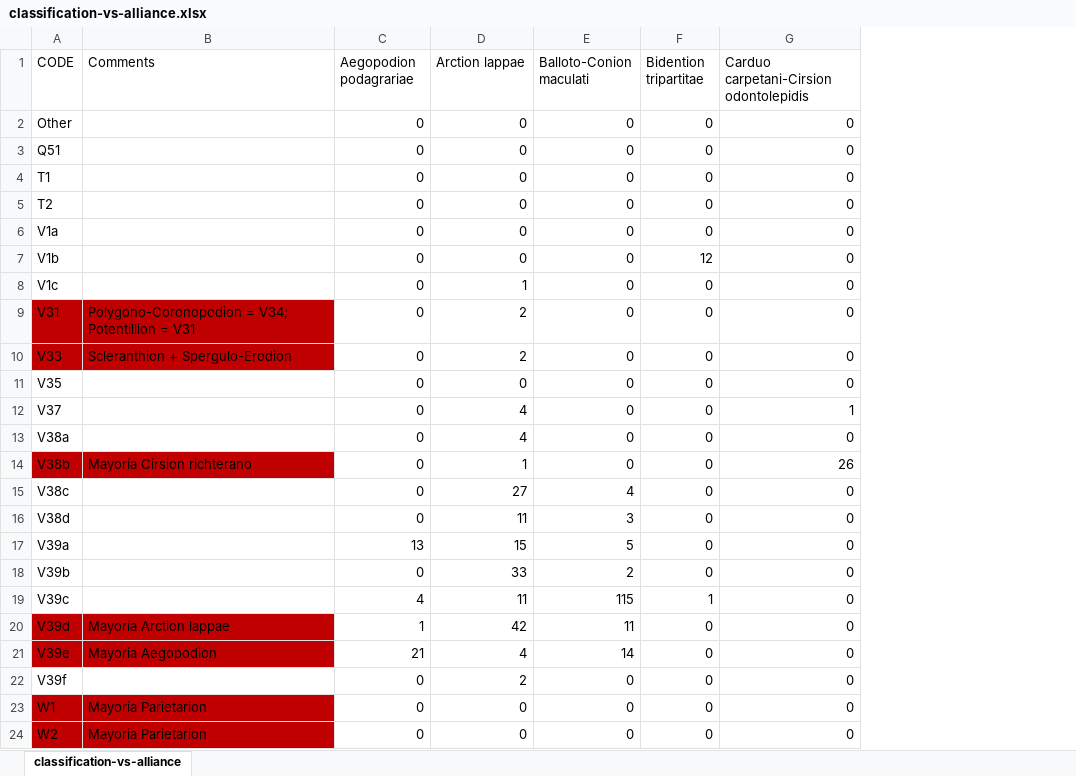
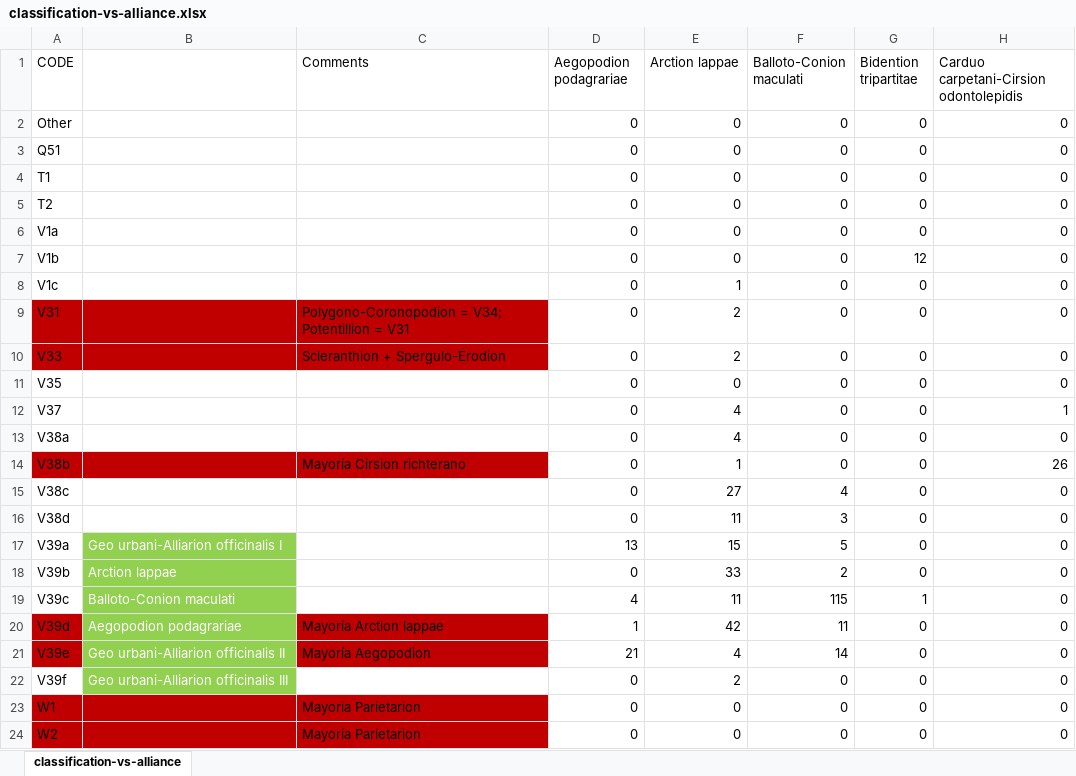
Before and after one commit to efernandezpascual/anthropogenic, an Excel workbook: classification-vs-alliance.xlsx, sheet classification-vs-alliance, drawn as a sheet; only a part is shown; values as stored, in another font and other column widths than the file's, no borders; conditional formats not drawn; the diff names each change by its address in the sheet, - before the commit and + after, or states it on an @@ line.

```diff
--- a/classification-vs-alliance.xlsx (sheet classification-vs-alliance)
+++ b/classification-vs-alliance.xlsx (sheet classification-vs-alliance)
+column B, rows 17-22: Geo urbani-Alliarion officinalis I | Arction lappae | Balloto-Conion maculati | Aegopodion podagrariae | Geo urbani-Alliarion officinalis II | Geo urbani-Alliarion officinalis III
```
Also changed, not shown: data/urban-sintaxa.xlsx, 1 other file.
